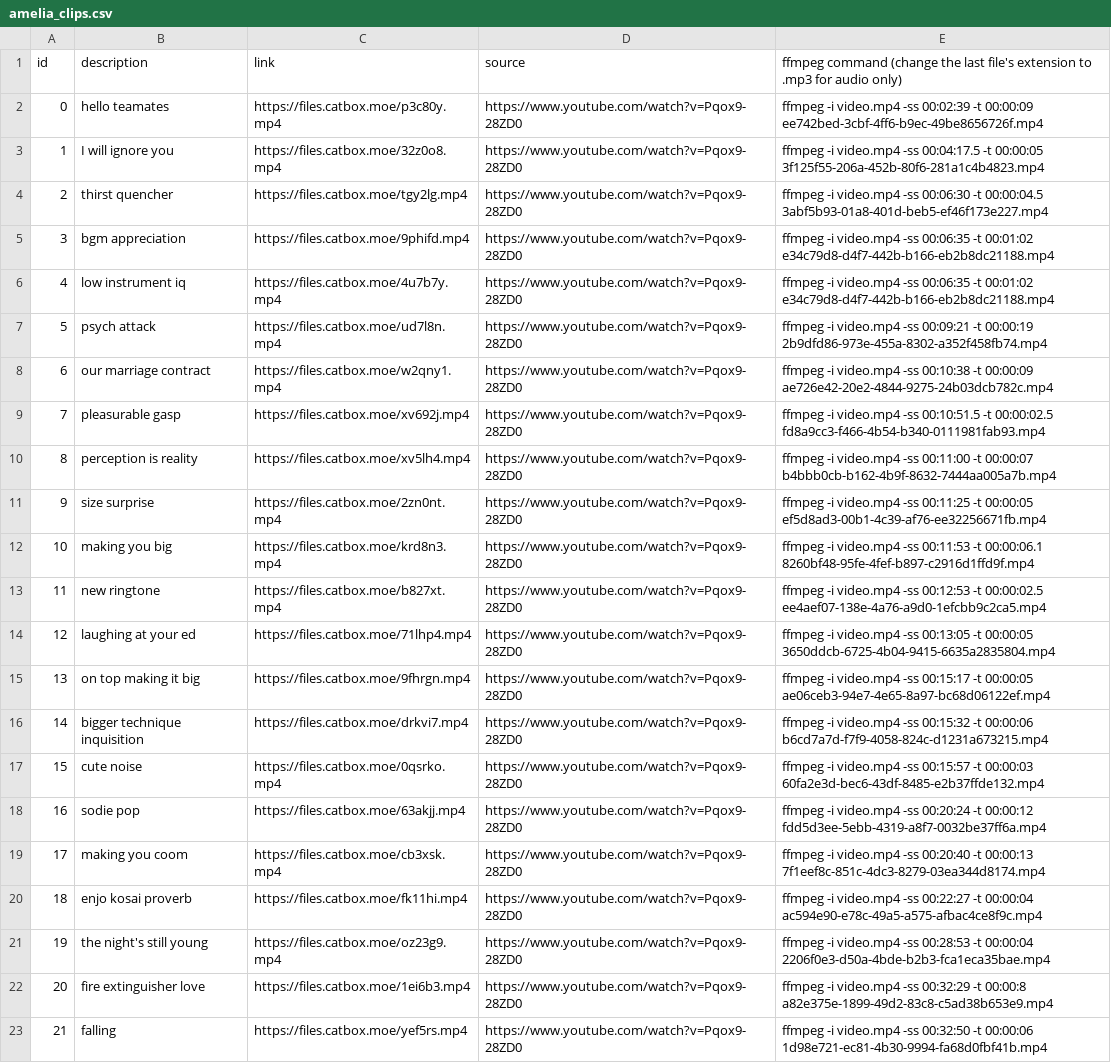
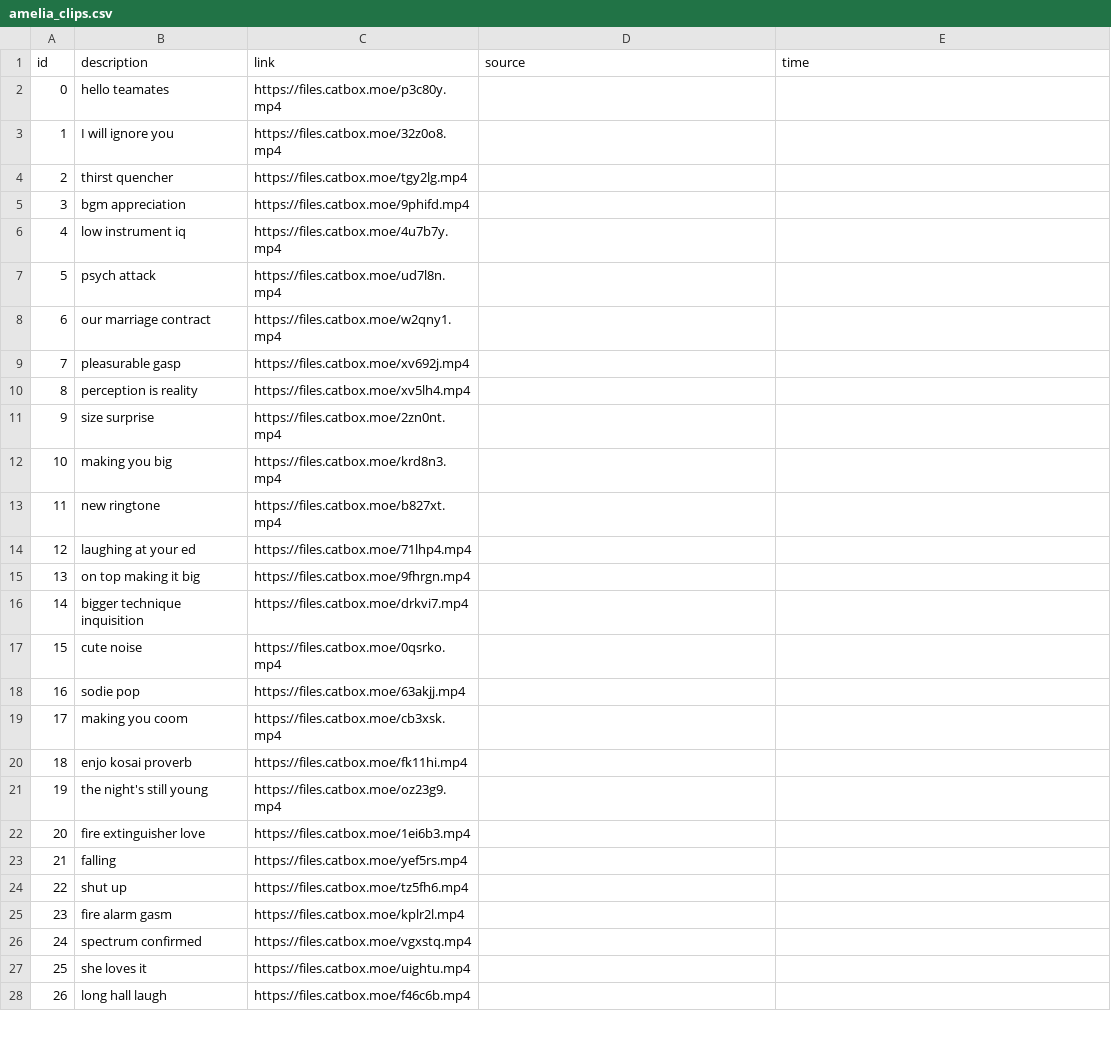
Before and after one commit to abayochocoball/naked_dogeza, a CSV file: amelia_clips.csv, drawn as a sheet; only a part is shown; the diff covers the shown part only.

Commit message:
Update amelia_clips.csv

```diff
--- a/amelia_clips.csv
+++ b/amelia_clips.csv
@@ -1,23 +1,28 @@
-id, description, link, source, ffmpeg command (change the last file's extension to .mp3 for audio only)
-0, hello teamates, https://files.catbox.moe/p3c80y.mp4, https://www.youtube.com/watch?v=Pqox9-28ZD0, ffmpeg -i video.mp4 -ss 00:02:39 -t 00:00:09 ee742bed-3cbf-4ff6-b9ec-49be8656726f.mp4
-1, I  will ignore you, https://files.catbox.moe/32z0o8.mp4, https://www.youtube.com/watch?v=Pqox9-28ZD0, ffmpeg -i video.mp4 -ss 00:04:17.5 -t 00:00:05 3f125f55-206a-452b-80f6-281a1c4b4823.mp4
-2, thirst quencher, https://files.catbox.moe/tgy2lg.mp4, https://www.youtube.com/watch?v=Pqox9-28ZD0, ffmpeg -i video.mp4 -ss 00:06:30 -t 00:00:04.5 3abf5b93-01a8-401d-beb5-ef46f173e227.mp4
-3, bgm appreciation, https://files.catbox.moe/9phifd.mp4, https://www.youtube.com/watch?v=Pqox9-28ZD0, ffmpeg -i video.mp4 -ss 00:06:35 -t 00:01:02 e34c79d8-d4f7-442b-b166-eb2b8dc21188.mp4
-4, low instrument iq, https://files.catbox.moe/4u7b7y.mp4, https://www.youtube.com/watch?v=Pqox9-28ZD0, ffmpeg -i video.mp4 -ss 00:06:35 -t 00:01:02 e34c79d8-d4f7-442b-b166-eb2b8dc21188.mp4
-5, psych attack, https://files.catbox.moe/ud7l8n.mp4, https://www.youtube.com/watch?v=Pqox9-28ZD0, ffmpeg -i video.mp4 -ss 00:09:21 -t 00:00:19 2b9dfd86-973e-455a-8302-a352f458fb74.mp4
-6, our marriage contract, https://files.catbox.moe/w2qny1.mp4, https://www.youtube.com/watch?v=Pqox9-28ZD0, ffmpeg -i video.mp4 -ss 00:10:38 -t 00:00:09 ae726e42-20e2-4844-9275-24b03dcb782c.mp4
-7, pleasurable gasp, https://files.catbox.moe/xv692j.mp4, https://www.youtube.com/watch?v=Pqox9-28ZD0, ffmpeg -i video.mp4 -ss 00:10:51.5 -t 00:00:02.5 fd8a9cc3-f466-4b54-b340-0111981fab93.mp4
-8, perception is reality, https://files.catbox.moe/xv5lh4.mp4, https://www.youtube.com/watch?v=Pqox9-28ZD0, ffmpeg -i video.mp4 -ss 00:11:00 -t 00:00:07 b4bbb0cb-b162-4b9f-8632-7444aa005a7b.mp4
-9, size surprise, https://files.catbox.moe/2zn0nt.mp4, https://www.youtube.com/watch?v=Pqox9-28ZD0, ffmpeg -i video.mp4 -ss 00:11:25 -t 00:00:05 ef5d8ad3-00b1-4c39-af76-ee32256671fb.mp4
-10, making you big, https://files.catbox.moe/krd8n3.mp4, https://www.youtube.com/watch?v=Pqox9-28ZD0, ffmpeg -i video.mp4 -ss 00:11:53 -t 00:00:06.1 8260bf48-95fe-4fef-b897-c2916d1ffd9f.mp4
-11, new ringtone, https://files.catbox.moe/b827xt.mp4, https://www.youtube.com/watch?v=Pqox9-28ZD0, ffmpeg -i video.mp4 -ss 00:12:53 -t 00:00:02.5 ee4aef07-138e-4a76-a9d0-1efcbb9c2ca5.mp4
-12, laughing at your ed, https://files.catbox.moe/71lhp4.mp4, https://www.youtube.com/watch?v=Pqox9-28ZD0, ffmpeg -i video.mp4 -ss 00:13:05 -t 00:00:05 3650ddcb-6725-4b04-9415-6635a2835804.mp4
-13, on top making it big, https://files.catbox.moe/9fhrgn.mp4, https://www.youtube.com/watch?v=Pqox9-28ZD0, ffmpeg -i video.mp4 -ss 00:15:17 -t 00:00:05 ae06ceb3-94e7-4e65-8a97-bc68d06122ef.mp4
-14, bigger technique inquisition, https://files.catbox.moe/drkvi7.mp4, https://www.youtube.com/watch?v=Pqox9-28ZD0, ffmpeg -i video.mp4 -ss 00:15:32 -t 00:00:06 b6cd7a7d-f7f9-4058-824c-d1231a673215.mp4
-15, cute noise, https://files.catbox.moe/0qsrko.mp4, https://www.youtube.com/watch?v=Pqox9-28ZD0, ffmpeg -i video.mp4 -ss 00:15:57 -t 00:00:03 60fa2e3d-bec6-43df-8485-e2b37ffde132.mp4
-16, sodie pop, https://files.catbox.moe/63akjj.mp4, https://www.youtube.com/watch?v=Pqox9-28ZD0, ffmpeg -i video.mp4 -ss 00:20:24 -t 00:00:12 fdd5d3ee-5ebb-4319-a8f7-0032be37ff6a.mp4
-17, making you coom, https://files.catbox.moe/cb3xsk.mp4, https://www.youtube.com/watch?v=Pqox9-28ZD0, ffmpeg -i video.mp4 -ss 00:20:40 -t 00:00:13 7f1eef8c-851c-4dc3-8279-03ea344d8174.mp4
-18, enjo kosai proverb, https://files.catbox.moe/fk11hi.mp4, https://www.youtube.com/watch?v=Pqox9-28ZD0, ffmpeg -i video.mp4 -ss 00:22:27 -t 00:00:04 ac594e90-e78c-49a5-a575-afbac4ce8f9c.mp4
-19, the night's still young, https://files.catbox.moe/oz23g9.mp4, https://www.youtube.com/watch?v=Pqox9-28ZD0, ffmpeg -i video.mp4 -ss 00:28:53 -t 00:00:04 2206f0e3-d50a-4bde-b2b3-fca1eca35bae.mp4
-20, fire extinguisher love, https://files.catbox.moe/1ei6b3.mp4, https://www.youtube.com/watch?v=Pqox9-28ZD0, ffmpeg -i video.mp4 -ss 00:32:29 -t 00:00:8 a82e375e-1899-49d2-83c8-c5ad38b653e9.mp4
-21, falling, https://files.catbox.moe/yef5rs.mp4, https://www.youtube.com/watch?v=Pqox9-28ZD0, ffmpeg -i video.mp4 -ss 00:32:50 -t 00:00:06 1d98e721-ec81-4b30-9994-fa68d0fbf41b.mp4
+id, description, link, source, time
+0, hello teamates, https://files.catbox.moe/p3c80y.mp4
+1, I will ignore you, https://files.catbox.moe/32z0o8.mp4
+2, thirst quencher, https://files.catbox.moe/tgy2lg.mp4
+3, bgm appreciation, https://files.catbox.moe/9phifd.mp4
+4, low instrument iq, https://files.catbox.moe/4u7b7y.mp4
+5, psych attack, https://files.catbox.moe/ud7l8n.mp4
+6, our marriage contract, https://files.catbox.moe/w2qny1.mp4
+7, pleasurable gasp, https://files.catbox.moe/xv692j.mp4
+8, perception is reality, https://files.catbox.moe/xv5lh4.mp4
+9, size surprise, https://files.catbox.moe/2zn0nt.mp4
+10, making you big, https://files.catbox.moe/krd8n3.mp4
+11, new ringtone, https://files.catbox.moe/b827xt.mp4
+12, laughing at your ed, https://files.catbox.moe/71lhp4.mp4
+13, on top making it big, https://files.catbox.moe/9fhrgn.mp4
+14, bigger technique inquisition, https://files.catbox.moe/drkvi7.mp4
+15, cute noise, https://files.catbox.moe/0qsrko.mp4
+16, sodie pop, https://files.catbox.moe/63akjj.mp4
+17, making you coom, https://files.catbox.moe/cb3xsk.mp4
+18, enjo kosai proverb, https://files.catbox.moe/fk11hi.mp4
+19, the night's still young, https://files.catbox.moe/oz23g9.mp4
+20, fire extinguisher love, https://files.catbox.moe/1ei6b3.mp4
+21, falling, https://files.catbox.moe/yef5rs.mp4
+22, shut up, https://files.catbox.moe/tz5fh6.mp4
+23, fire alarm gasm, https://files.catbox.moe/kplr2l.mp4
+24, spectrum confirmed, https://files.catbox.moe/vgxstq.mp4
+25, she loves it, https://files.catbox.moe/uightu.mp4
+26, long hall laugh, https://files.catbox.moe/f46c6b.mp4
```
Also changed, not shown: 7 added rows elsewhere in this file.
